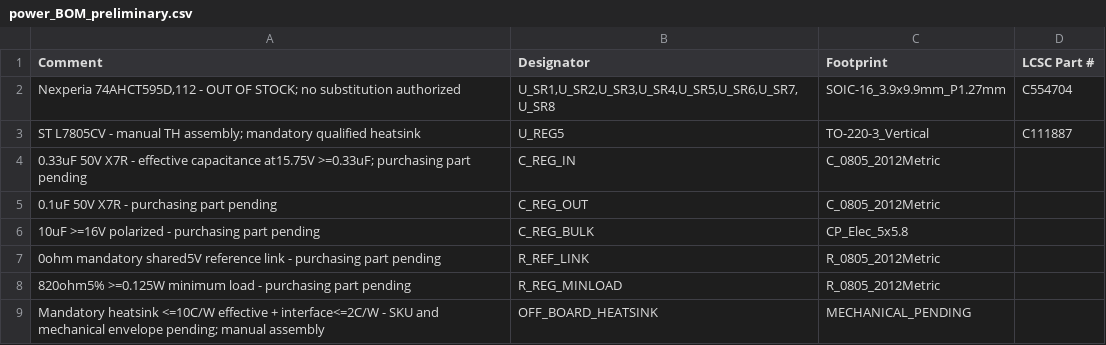
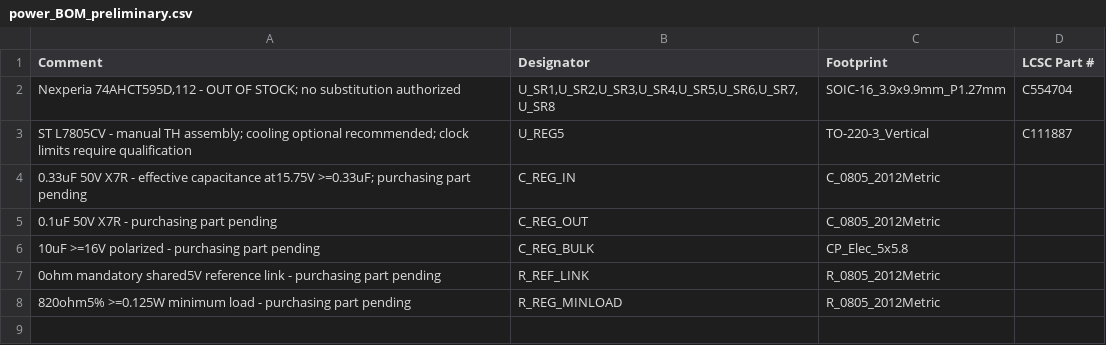
Before and after one commit to koboshchan/pcbai, a CSV file: two_layer/power_BOM_preliminary.csv, drawn as a sheet.

Commit message:
Reserve optional coin clearance and start motherboard routing with conservative clock limits

```diff
--- a/two_layer/power_BOM_preliminary.csv
+++ b/two_layer/power_BOM_preliminary.csv
@@ -2,3 +2,3 @@ Comment,Designator,Footprint,LCSC Part #
 "Nexperia 74AHCT595D,112 - OUT OF STOCK; no substitution authorized","U_SR1,U_SR2,U_SR3,U_SR4,U_SR5,U_SR6,U_SR7,U_SR8",SOIC-16_3.9x9.9mm_P1.27mm,C554704
-ST L7805CV - manual TH assembly; mandatory qualified heatsink,U_REG5,TO-220-3_Vertical,C111887
+ST L7805CV - manual TH assembly; cooling optional recommended; clock limits require qualification,U_REG5,TO-220-3_Vertical,C111887
 0.33uF 50V X7R - effective capacitance at15.75V >=0.33uF; purchasing part pending,C_REG_IN,C_0805_2012Metric,
@@ -8,2 +8 @@ ST L7805CV - manual TH assembly; mandatory qualified heatsink,U_REG5,TO-220-3_Ve
 820ohm5% >=0.125W minimum load - purchasing part pending,R_REG_MINLOAD,R_0805_2012Metric,
-Mandatory heatsink <=10C/W effective + interface<=2C/W - SKU and mechanical envelope pending; manual assembly,OFF_BOARD_HEATSINK,MECHANICAL_PENDING,
```
Also changed, not shown: 11 other files.
